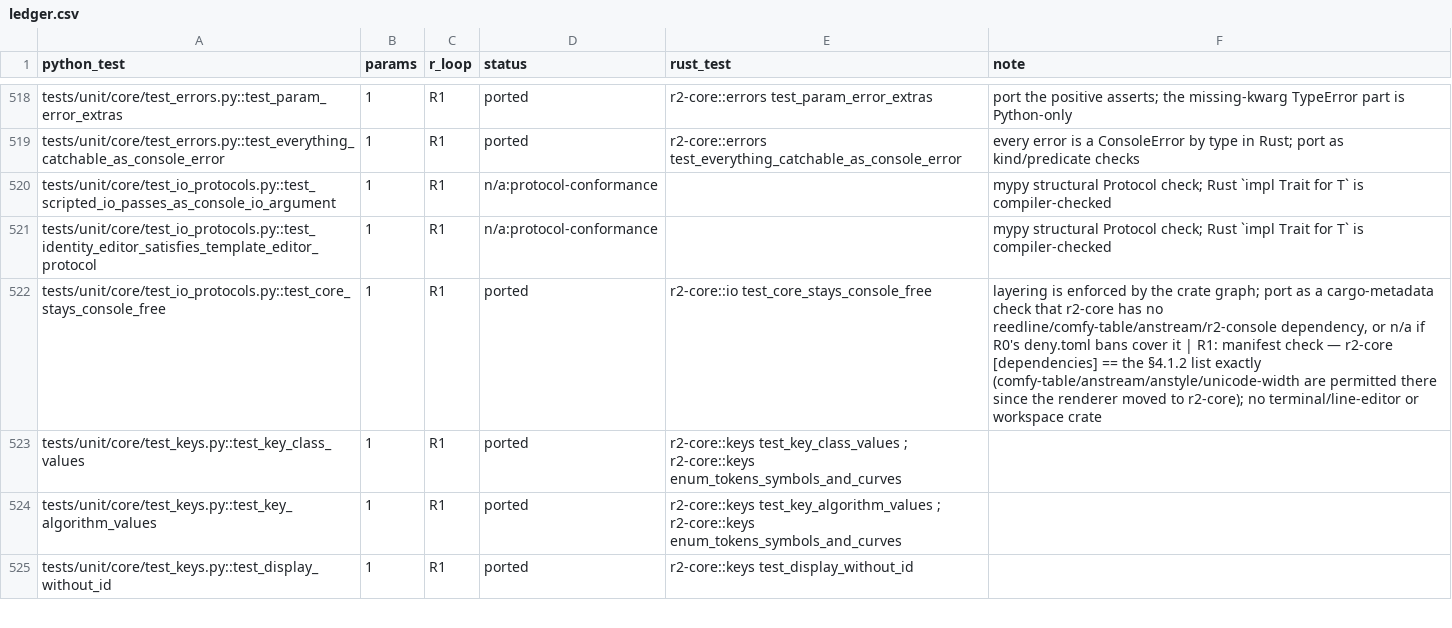
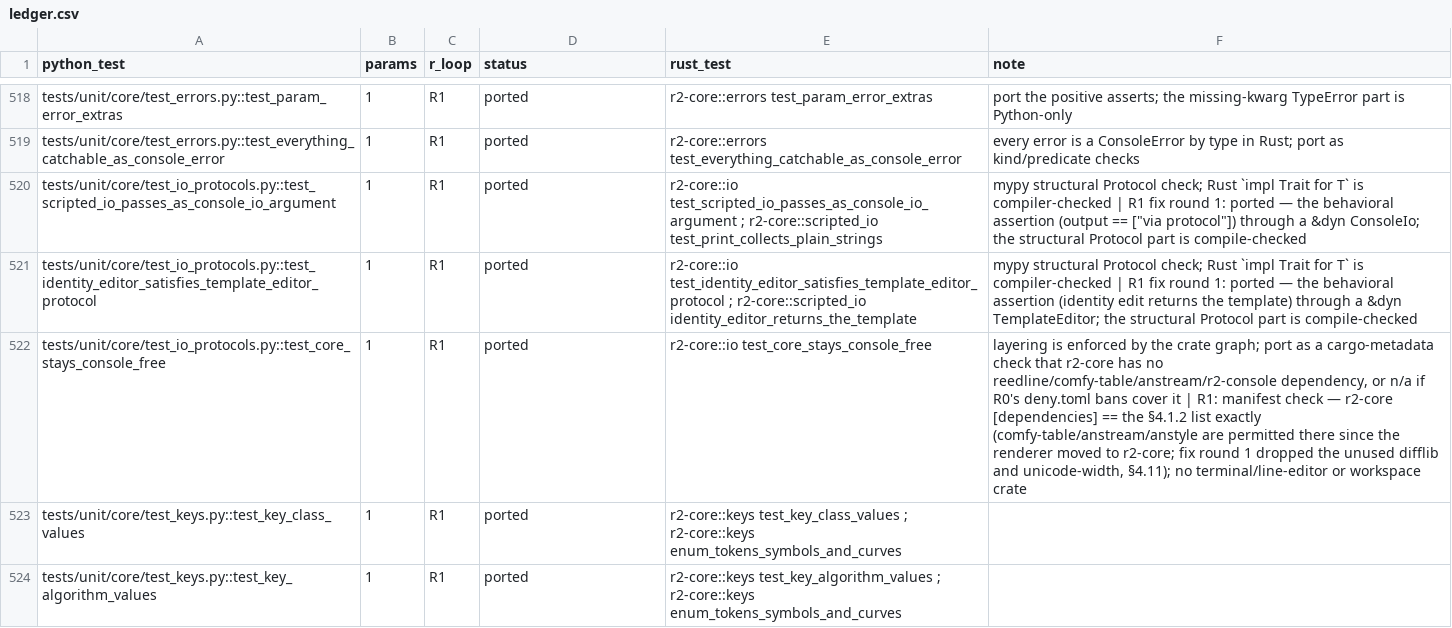
Before and after one commit to adipata/r2, a CSV file: parity/ledger.csv, drawn as a sheet; only a part is shown, gaps mark what is left out; the shorter side is filled out with more unchanged rows.

```diff
--- a/parity/ledger.csv
+++ b/parity/ledger.csv
@@ -519,5 +519,5 @@ tests/unit/core/test_errors.py::test_param_error_extras,1,R1,ported,r2-core::err
 tests/unit/core/test_errors.py::test_everything_catchable_as_console_error,1,R1,ported,r2-core::errors test_everything_catchable_as_console_error,every error is a ConsoleError by type in Rust; port as kind/predicate checks
-tests/unit/core/test_io_protocols.py::test_scripted_io_passes_as_console_io_argument,1,R1,n/a:protocol-conformance,,mypy structural Protocol check; Rust `impl Trait for T` is compiler-checked
-tests/unit/core/test_io_protocols.py::test_identity_editor_satisfies_template_editor_protocol,1,R1,n/a:protocol-conformance,,mypy structural Protocol check; Rust `impl Trait for T` is compiler-checked
-tests/unit/core/test_io_protocols.py::test_core_stays_console_free,1,R1,ported,r2-core::io test_core_stays_console_free,"layering is enforced by the crate graph; port as a cargo-metadata check that r2-core has no reedline/comfy-table/anstream/r2-console dependency, or n/a if R0's deny.toml bans cover it | R1: manifest check — r2-core [dependencies] == the §4.1.2 list exactly (comfy-table/anstream/anstyle/unicode-width are permitted there since the renderer moved to r2-core); no terminal/line-editor or workspace crate"
+tests/unit/core/test_io_protocols.py::test_scripted_io_passes_as_console_io_argument,1,R1,ported,r2-core::io test_scripted_io_passes_as_console_io_argument ; r2-core::scripted_io test_print_collects_plain_strings,"mypy structural Protocol check; Rust `impl Trait for T` is compiler-checked | R1 fix round 1: ported — the behavioral assertion (output == [""via protocol""]) through a &dyn ConsoleIo; the structural Protocol part is compile-checked"
+tests/unit/core/test_io_protocols.py::test_identity_editor_satisfies_template_editor_protocol,1,R1,ported,r2-core::io test_identity_editor_satisfies_template_editor_protocol ; r2-core::scripted_io identity_editor_returns_the_template,mypy structural Protocol check; Rust `impl Trait for T` is compiler-checked | R1 fix round 1: ported — the behavioral assertion (identity edit returns the template) through a &dyn TemplateEditor; the structural Protocol part is compile-checked
+tests/unit/core/test_io_protocols.py::test_core_stays_console_free,1,R1,ported,r2-core::io test_core_stays_console_free,"layering is enforced by the crate graph; port as a cargo-metadata check that r2-core has no reedline/comfy-table/anstream/r2-console dependency, or n/a if R0's deny.toml bans cover it | R1: manifest check — r2-core [dependencies] == the §4.1.2 list exactly (comfy-table/anstream/anstyle are permitted there since the renderer moved to r2-core; fix round 1 dropped the unused difflib and unicode-width, §4.11); no terminal/line-editor or workspace crate"
 tests/unit/core/test_keys.py::test_key_class_values,1,R1,ported,r2-core::keys test_key_class_values ; r2-core::keys enum_tokens_symbols_and_curves,
```
Also changed, not shown: 16 other files.
